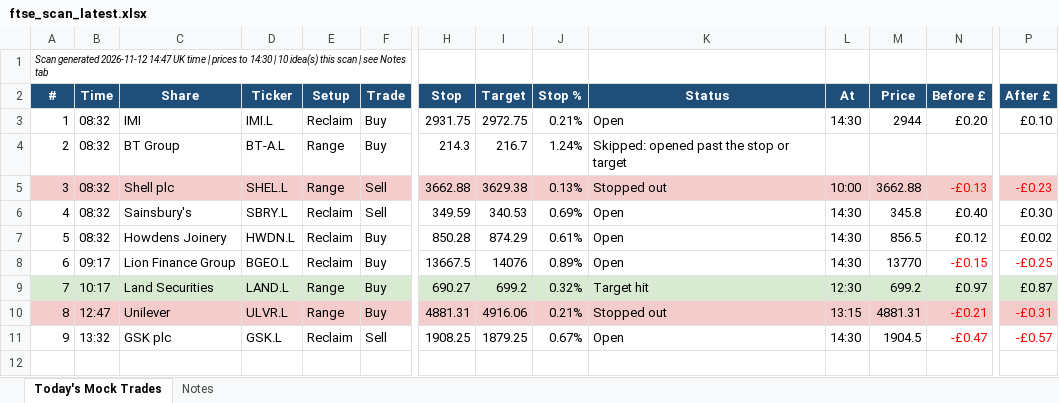
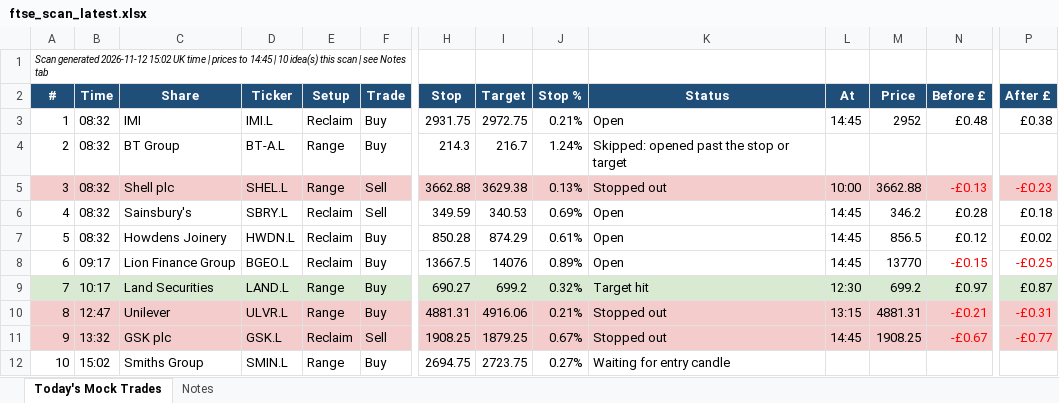
Before and after one commit to philwright210458-blip/ftse-trader, an Excel workbook: ftse_scan_latest.xlsx, sheet Today's Mock Trades, drawn as a sheet; only a part is shown, gaps mark what is left out; values as stored, in another font and other column widths than the file's, no borders; rows hold the shown columns only; the diff covers the shown part only; the diff names each change by its address in the sheet, - before the commit and + after, or states it on an @@ line.

```diff
--- a/ftse_scan_latest.xlsx (sheet Today's Mock Trades)
+++ b/ftse_scan_latest.xlsx (sheet Today's Mock Trades)
@@ column A (#) renumbered in row 1 @@
-L3 (At): 14:30
+L3 (At): 14:45
-M3 (Price): 2944
+M3 (Price): 2952
-N3 (Before £): £0.20
+N3 (Before £): £0.48
-P3 (After £): £0.10
+P3 (After £): £0.38
-L6:L8 (At): 14:30
+L6:L8 (At): 14:45
-M6 (Price): 345.8
+M6 (Price): 346.2
-N6 (Before £): £0.40
+N6 (Before £): £0.28
-P6 (After £): £0.30
+P6 (After £): £0.18
-A11:P11 fill: none
+A11:P11 fill: #F4CCCC
-K11 (Status): Open
+K11 (Status): Stopped out
-L11 (At): 14:30
+L11 (At): 14:45
-M11 (Price): 1904.5
+M11 (Price): 1908.25
-N11 (Before £): -£0.47
+N11 (Before £): -£0.67
-P11 (After £): -£0.57
+P11 (After £): -£0.77
+row 12: 10 | 15:02 | Smiths Group | SMIN.L | Range | Buy | 2694.75 | 2723.75 | 0.27% | Waiting for entry candle
```
Also changed, not shown: cell formats elsewhere in this sheet, 3 other files.
